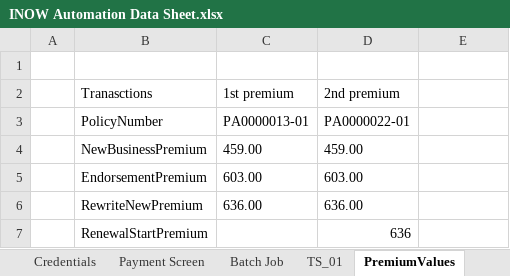
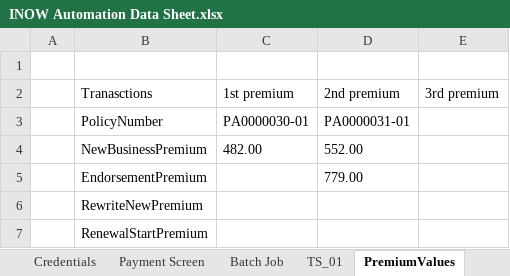
Before and after one commit to SreedharGovind/INOW_Automation, an Excel workbook: INOW Automation Data Sheet.xlsx, sheet PremiumValues, drawn as a sheet; values as stored, in another font and other column widths than the file's, no borders; the diff names each change by its address in the sheet, - before the commit and + after, or states it on an @@ line.

```diff
--- a/INOW Automation Data Sheet.xlsx (sheet PremiumValues)
+++ b/INOW Automation Data Sheet.xlsx (sheet PremiumValues)
-E2: (empty)
+E2: 3rd premium
-C3: PA0000013-01
+C3: PA0000030-01
-D3: PA0000022-01
+D3: PA0000031-01
-C4: 459.00
+C4: 482.00
-D4: 459.00
+D4: 552.00
-C5: 603.00
+C5: (empty)
-D5: 603.00
+D5: 779.00
-C6: 636.00
+C6: (empty)
-D6: 636.00
+D6: (empty)
-D7: 636
+D7: (empty)
```
Also changed, not shown: sheet TS_01, sheet TS_05, 10 other files.
